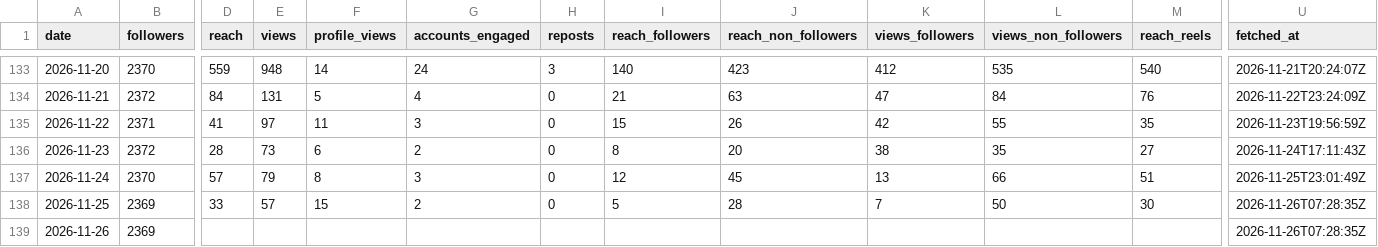
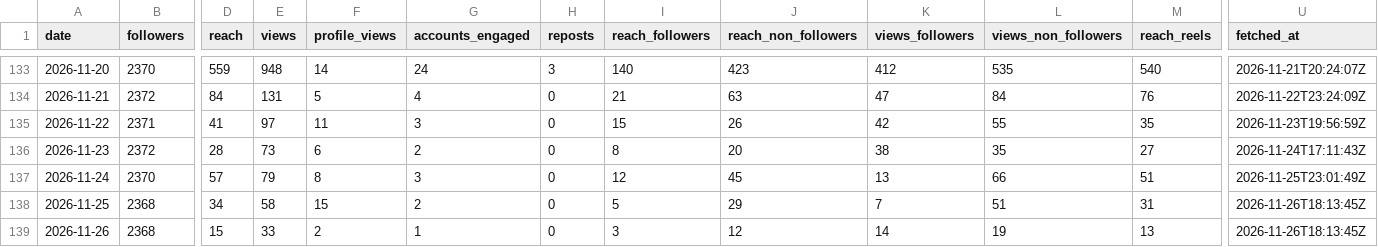
Before and after one commit to LokmaneDaoudi/ig-analytics, a CSV file: data/account_daily.csv, drawn as a sheet; only a part is shown, gaps mark what is left out; the diff covers the shown part only; the diff names each change by its address in the sheet, - before the commit and + after, or states it on an @@ line.

```diff
--- a/data/account_daily.csv
+++ b/data/account_daily.csv
-B138:B139 (followers): 2369
+B138:B139 (followers): 2368
-D138 (reach): 33
+D138 (reach): 34
-E138 (views): 57
+E138 (views): 58
-J138 (reach_non_followers): 28
+J138 (reach_non_followers): 29
-L138 (views_non_followers): 50
+L138 (views_non_followers): 51
-M138 (reach_reels): 30
+M138 (reach_reels): 31
-U138:U139 (fetched_at): 2026-11-26T07:28:35Z
+U138:U139 (fetched_at): 2026-11-26T18:13:45Z
-D139 (reach): (empty)
+D139 (reach): 15
-E139 (views): (empty)
+E139 (views): 33
-F139 (profile_views): (empty)
+F139 (profile_views): 2
-G139 (accounts_engaged): (empty)
+G139 (accounts_engaged): 1
-H139 (reposts): (empty)
+H139 (reposts): 0
-I139 (reach_followers): (empty)
+I139 (reach_followers): 3
-J139 (reach_non_followers): (empty)
+J139 (reach_non_followers): 12
-K139 (views_followers): (empty)
+K139 (views_followers): 14
-L139 (views_non_followers): (empty)
+L139 (views_non_followers): 19
-M139 (reach_reels): (empty)
+M139 (reach_reels): 13
```
Also changed, not shown: 2 edited cells elsewhere in this file, data/media_metrics.csv.
